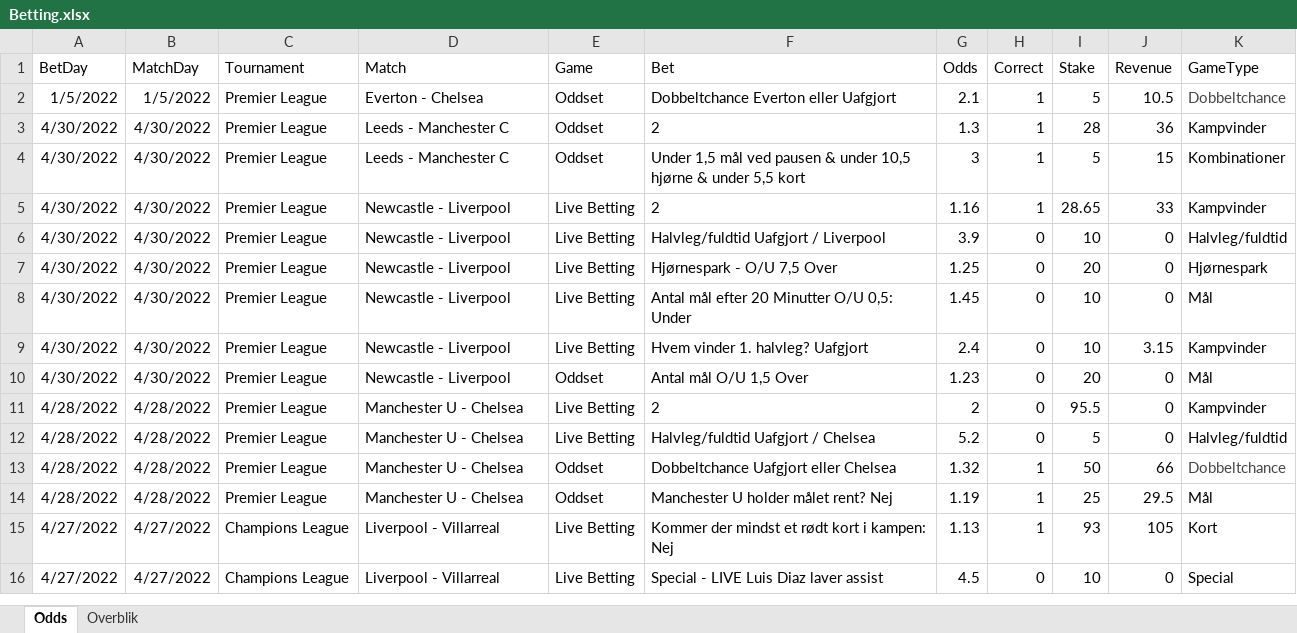
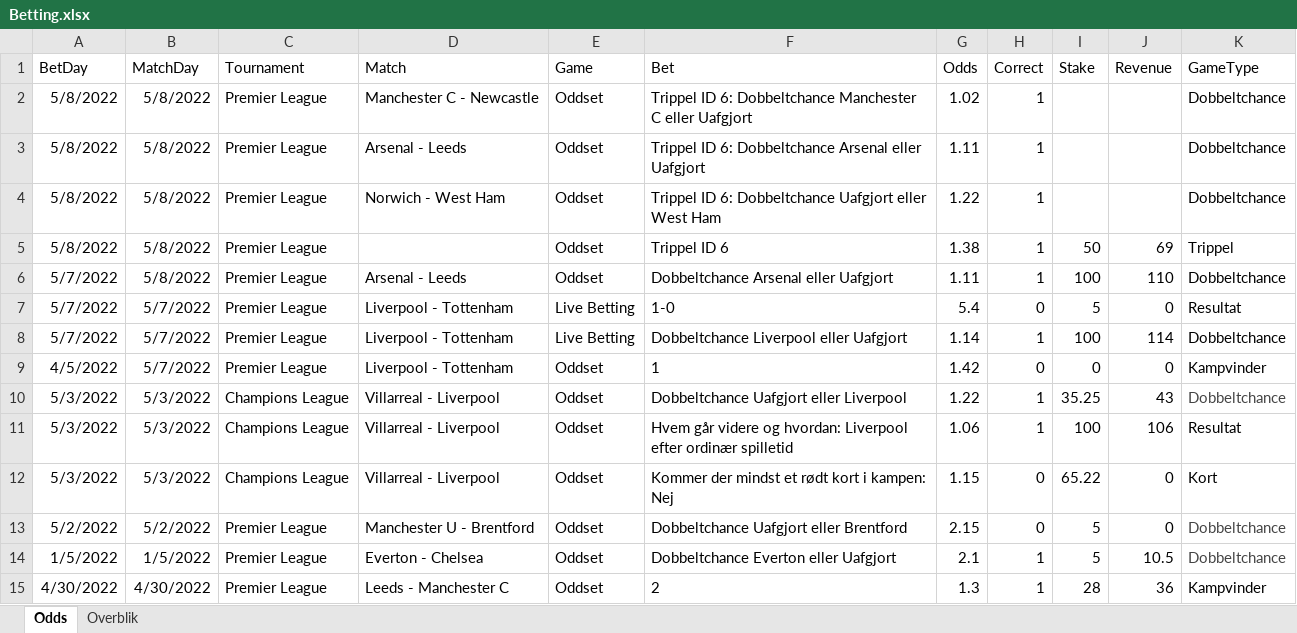
Before and after one commit to kristian-bak/betting, an Excel workbook: inst/data/Betting.xlsx, sheet Odds, drawn as a sheet; only a part is shown; the shorter side is filled out with more unchanged rows; values as stored, in another font and other column widths than the file's, no borders; the diff names each change by its address in the sheet, - before the commit and + after, or states it on an @@ line.

```diff
--- a/inst/data/Betting.xlsx (sheet Odds)
+++ b/inst/data/Betting.xlsx (sheet Odds)
+row 2: 5/8/2022 | 5/8/2022 | Premier League | Manchester C - Newcastle | Oddset | Trippel ID 6: Dobbeltchance Manchester C eller Uafgjort | 1.02 | 1 |  |  | Dobbeltchance
+row 3: 5/8/2022 | 5/8/2022 | Premier League | Arsenal - Leeds | Oddset | Trippel ID 6: Dobbeltchance Arsenal eller Uafgjort | 1.11 | 1 |  |  | Dobbeltchance
+row 4: 5/8/2022 | 5/8/2022 | Premier League | Norwich - West Ham | Oddset | Trippel ID 6: Dobbeltchance Uafgjort eller West Ham | 1.22 | 1 |  |  | Dobbeltchance
+row 5: 5/8/2022 | 5/8/2022 | Premier League |  | Oddset | Trippel ID 6 | 1.38 | 1 | 50 | 69 | Trippel
+row 6: 5/7/2022 | 5/8/2022 | Premier League | Arsenal - Leeds | Oddset | Dobbeltchance Arsenal eller Uafgjort | 1.11 | 1 | 100 | 110 | Dobbeltchance
+row 7: 5/7/2022 | 5/7/2022 | Premier League | Liverpool - Tottenham | Live Betting | 1-0 | 5.4 | 0 | 5 | 0 | Resultat
+row 8: 5/7/2022 | 5/7/2022 | Premier League | Liverpool - Tottenham | Live Betting | Dobbeltchance Liverpool eller Uafgjort | 1.14 | 1 | 100 | 114 | Dobbeltchance
+row 9: 4/5/2022 | 5/7/2022 | Premier League | Liverpool - Tottenham | Oddset | 1 | 1.42 | 0 | 0 | 0 | Kampvinder
+row 10: 5/3/2022 | 5/3/2022 | Champions League | Villarreal - Liverpool | Oddset | Dobbeltchance Uafgjort eller Liverpool | 1.22 | 1 | 35.25 | 43 | Dobbeltchance
+row 11: 5/3/2022 | 5/3/2022 | Champions League | Villarreal - Liverpool | Oddset | Hvem går videre og hvordan: Liverpool efter ordinær spilletid | 1.06 | 1 | 100 | 106 | Resultat
+row 12: 5/3/2022 | 5/3/2022 | Champions League | Villarreal - Liverpool | Oddset | Kommer der mindst et rødt kort i kampen: Nej | 1.15 | 0 | 65.22 | 0 | Kort
+row 13: 5/2/2022 | 5/2/2022 | Premier League | Manchester U - Brentford | Oddset | Dobbeltchance Uafgjort eller Brentford | 2.15 | 0 | 5 | 0 | Dobbeltchance
```
Also changed, not shown: sheet Overblik, 13 other files.
